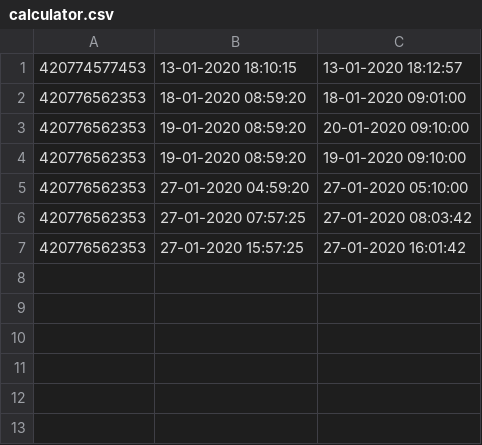
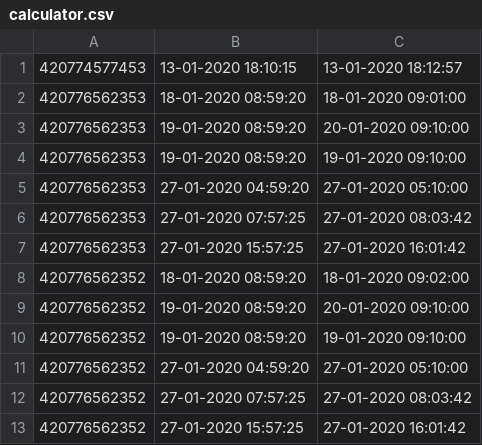
Before and after one commit to xbukovsky/arbes-phone-bill-calculator, a CSV file: calculator.csv, drawn as a sheet; the diff names each change by its address in the sheet, - before the commit and + after, or states it on an @@ line.

```diff
--- a/calculator.csv
+++ b/calculator.csv
+row 8: 420776562352 | 18-01-2020 08:59:20 | 18-01-2020 09:02:00
+row 9: 420776562352 | 19-01-2020 08:59:20 | 20-01-2020 09:10:00
+row 10: 420776562352 | 19-01-2020 08:59:20 | 19-01-2020 09:10:00
+row 11: 420776562352 | 27-01-2020 04:59:20 | 27-01-2020 05:10:00
+row 12: 420776562352 | 27-01-2020 07:57:25 | 27-01-2020 08:03:42
+row 13: 420776562352 | 27-01-2020 15:57:25 | 27-01-2020 16:01:42
```
Also changed, not shown: 1 other file.
